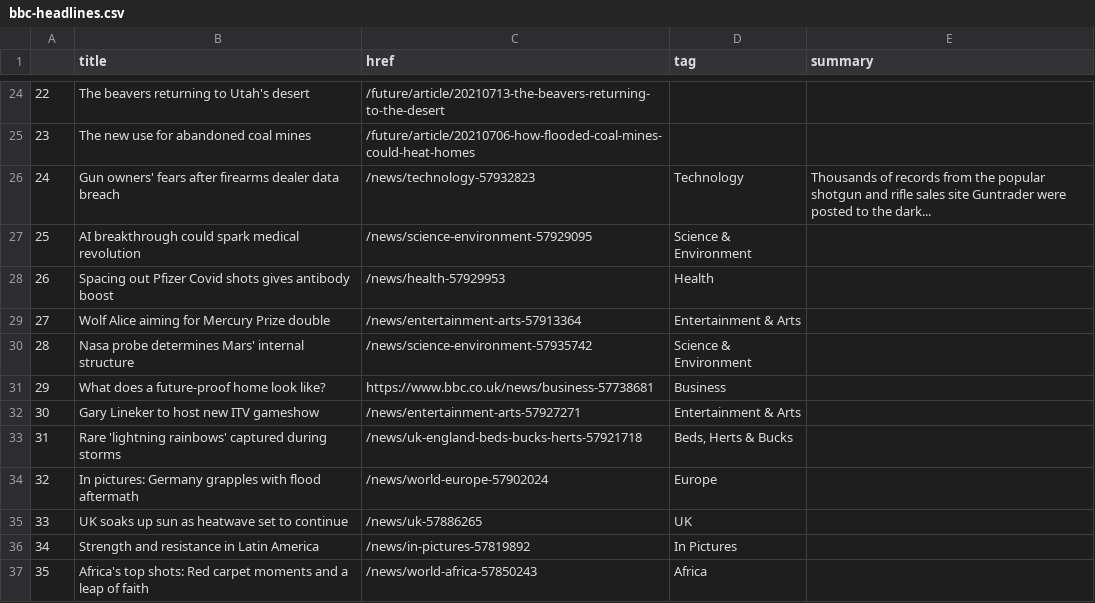
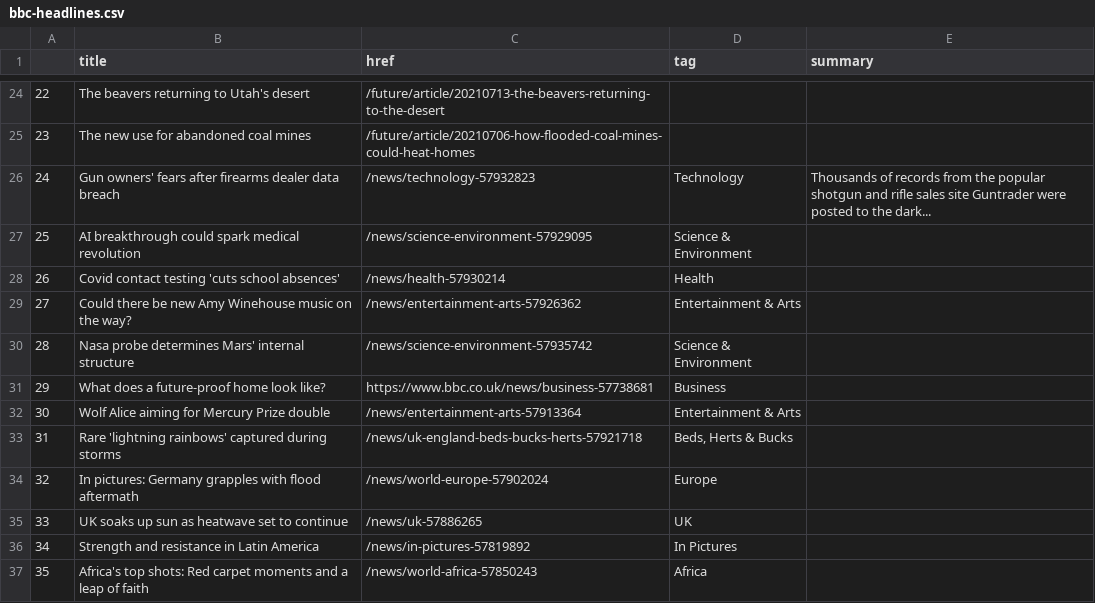
Before and after one commit to jsoma/automatic-scraper, a CSV file: bbc-headlines.csv, drawn as a sheet; only a part is shown, gaps mark what is left out.

```diff
--- a/bbc-headlines.csv
+++ b/bbc-headlines.csv
@@ -27,7 +27,7 @@
 25,AI breakthrough could spark medical revolution,/news/science-environment-57929095,Science & Environment,
-26,Spacing out Pfizer Covid shots gives antibody boost,/news/health-57929953,Health,
-27,Wolf Alice aiming for Mercury Prize double,/news/entertainment-arts-57913364,Entertainment & Arts,
+26,Covid contact testing 'cuts school absences',/news/health-57930214,Health,
+27,Could there be new Amy Winehouse music on the way?,/news/entertainment-arts-57926362,Entertainment & Arts,
 28,Nasa probe determines Mars' internal structure,/news/science-environment-57935742,Science & Environment,
 29,What does a future-proof home look like?,https://www.bbc.co.uk/news/business-57738681,Business,
-30,Gary Lineker to host new ITV gameshow,/news/entertainment-arts-57927271,Entertainment & Arts,
+30,Wolf Alice aiming for Mercury Prize double,/news/entertainment-arts-57913364,Entertainment & Arts,
 31,Rare 'lightning rainbows' captured during storms,/news/uk-england-beds-bucks-herts-57921718,"Beds, Herts & Bucks",
```
